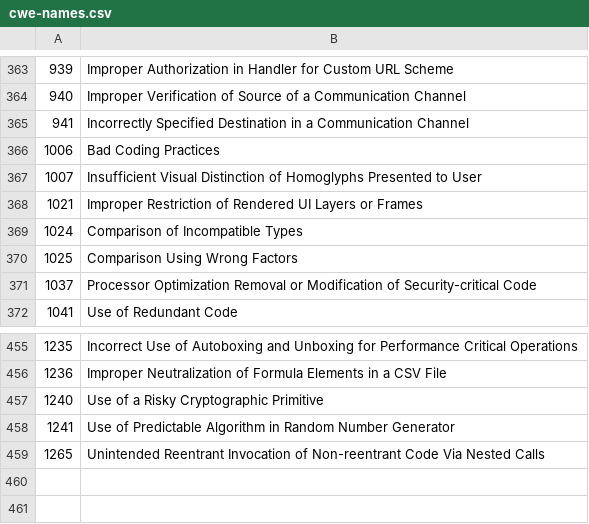
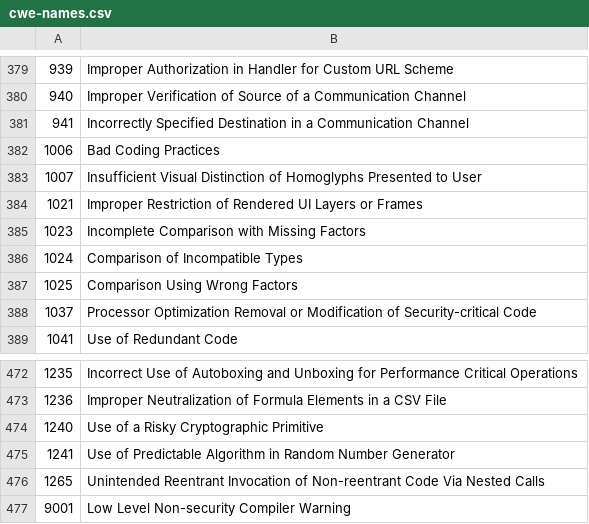
Before and after one commit to csutils/csdiff, a CSV file: data/cwe-names.csv, drawn as a sheet; only a part is shown, gaps mark what is left out; the diff covers the shown part only.

```diff
--- a/data/cwe-names.csv
+++ b/data/cwe-names.csv
@@ -368,2 +384,3 @@
 "1021","Improper Restriction of Rendered UI Layers or Frames"
+"1023","Incomplete Comparison with Missing Factors"
 "1024","Comparison of Incompatible Types"
@@ -459 +476,2 @@
 "1265","Unintended Reentrant Invocation of Non-reentrant Code Via Nested Calls"
+"9001","Low Level Non-security Compiler Warning"
```
Also changed, not shown: 16 added rows elsewhere in this file.
